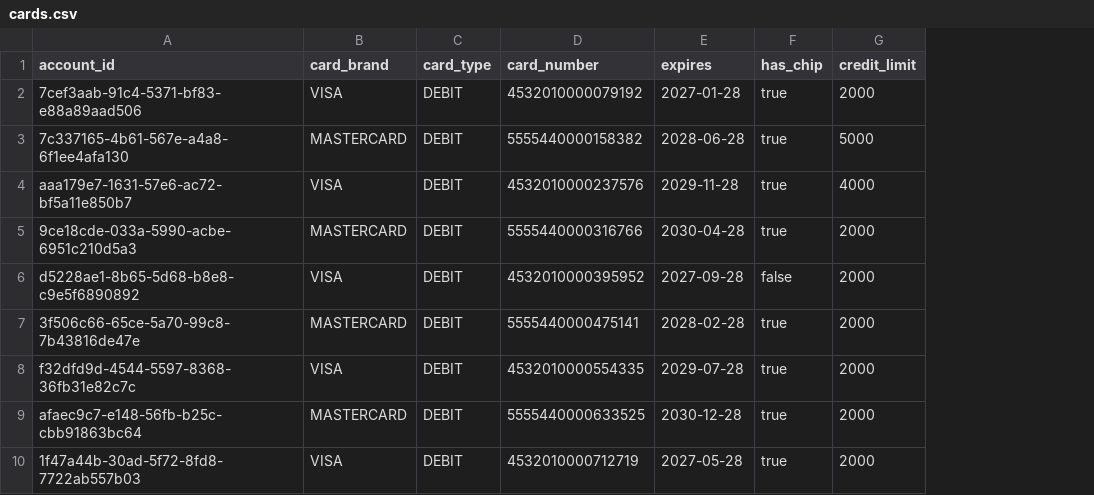
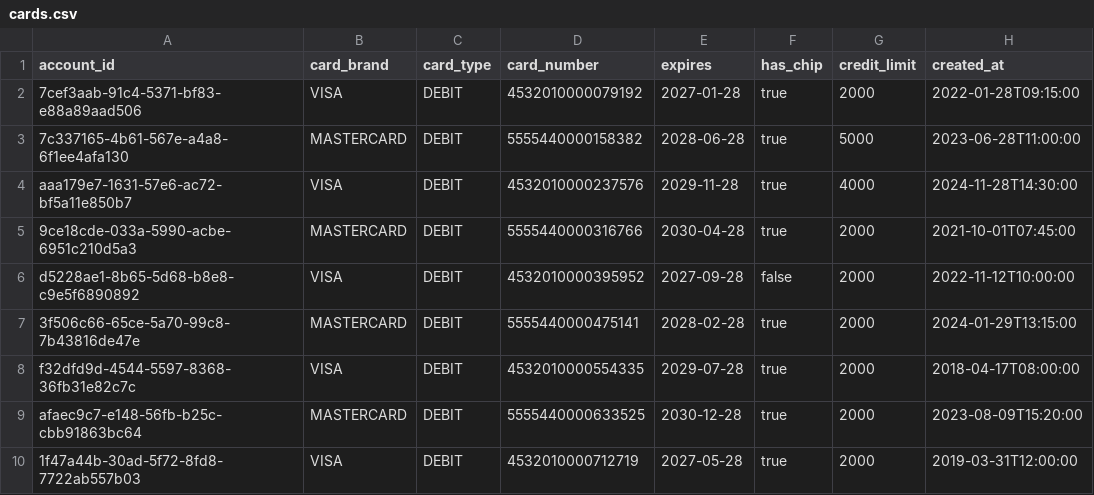
Before and after one commit to jbcodeforce/streamhouse_c360_demo, a CSV file: apps/backend/cards/data/cards.csv, drawn as a sheet; the diff names each change by its address in the sheet, - before the commit and + after, or states it on an @@ line.

Commit message:
add jupyter notebook. add timestamp for cards.

```diff
--- a/apps/backend/cards/data/cards.csv
+++ b/apps/backend/cards/data/cards.csv
+column H (created_at), rows 2-10: 2022-01-28T09:15:00 | 2023-06-28T11:00:00 | 2024-11-28T14:30:00 | 2021-10-01T07:45:00 | 2022-11-12T10:00:00 | 2024-01-29T13:15:00 | 2018-04-17T08:00:00 | 2023-08-09T15:20:00 | 2019-03-31T12:00:00
```
Also changed, not shown: 22 other files.
